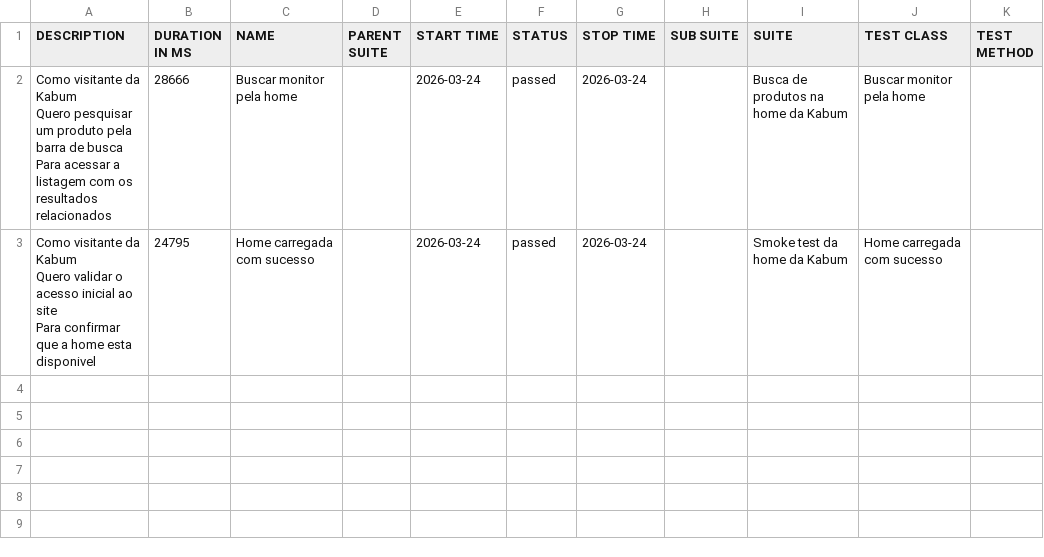
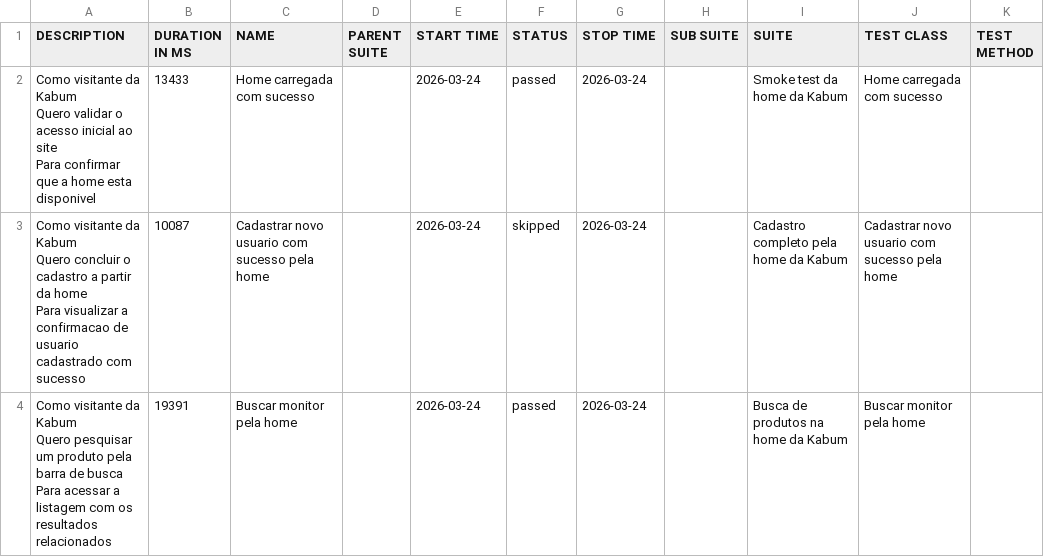
Before and after one commit to qa-yaman/aut-kabum, a CSV file: hml/allure/data/suites.csv, drawn as a sheet.

```diff
--- a/hml/allure/data/suites.csv
+++ b/hml/allure/data/suites.csv
@@ -1,7 +1,10 @@
 "DESCRIPTION","DURATION IN MS","NAME","PARENT SUITE","START TIME","STATUS","STOP TIME","SUB SUITE","SUITE","TEST CLASS","TEST METHOD"
-"Como visitante da Kabum
-Quero pesquisar um produto pela barra de busca
-Para acessar a listagem com os resultados relacionados","28666","Buscar monitor pela home","","2026-03-24","passed","2026-03-24","","Busca de produtos na home da Kabum","Buscar monitor pela home",""
-"Como visitante da Kabum
-Quero validar o acesso inicial ao site
-Para confirmar que a home esta disponivel","24795","Home carregada com sucesso","","2026-03-24","passed","2026-03-24","","Smoke test da home da Kabum","Home carregada com sucesso",""
+"Como visitante da Kabum
+Quero validar o acesso inicial ao site
+Para confirmar que a home esta disponivel","13433","Home carregada com sucesso","","2026-03-24","passed","2026-03-24","","Smoke test da home da Kabum","Home carregada com sucesso",""
+"Como visitante da Kabum
+Quero concluir o cadastro a partir da home
+Para visualizar a confirmacao de usuario cadastrado com sucesso","10087","Cadastrar novo usuario com sucesso pela home","","2026-03-24","skipped","2026-03-24","","Cadastro completo pela home da Kabum","Cadastrar novo usuario com sucesso pela home",""
+"Como visitante da Kabum
+Quero pesquisar um produto pela barra de busca
+Para acessar a listagem com os resultados relacionados","19391","Buscar monitor pela home","","2026-03-24","passed","2026-03-24","","Busca de produtos na home da Kabum","Buscar monitor pela home",""
```
Also changed, not shown: hml/allure/data/behaviors.csv, 26 other files.
